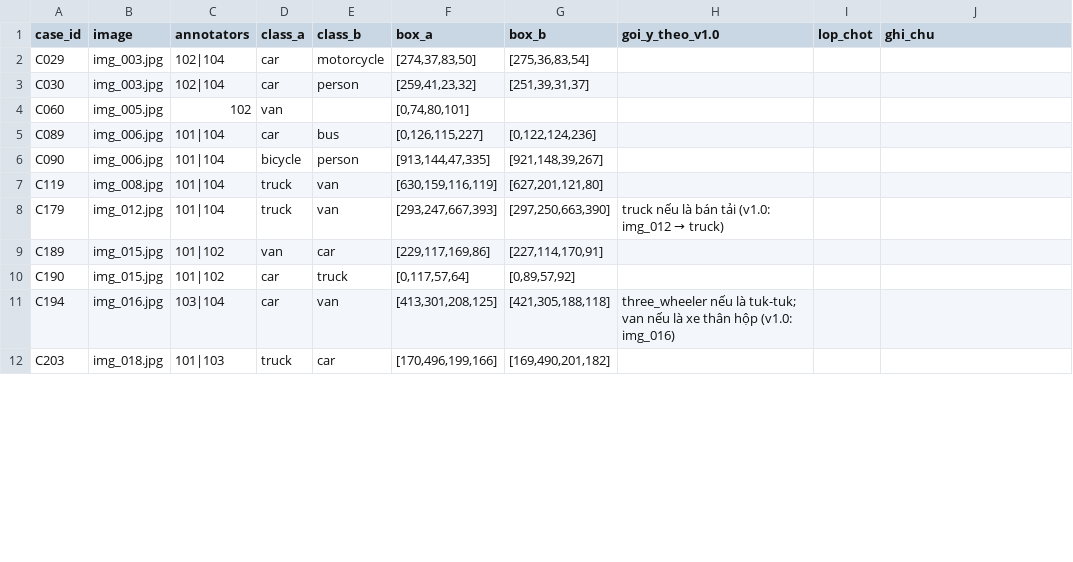
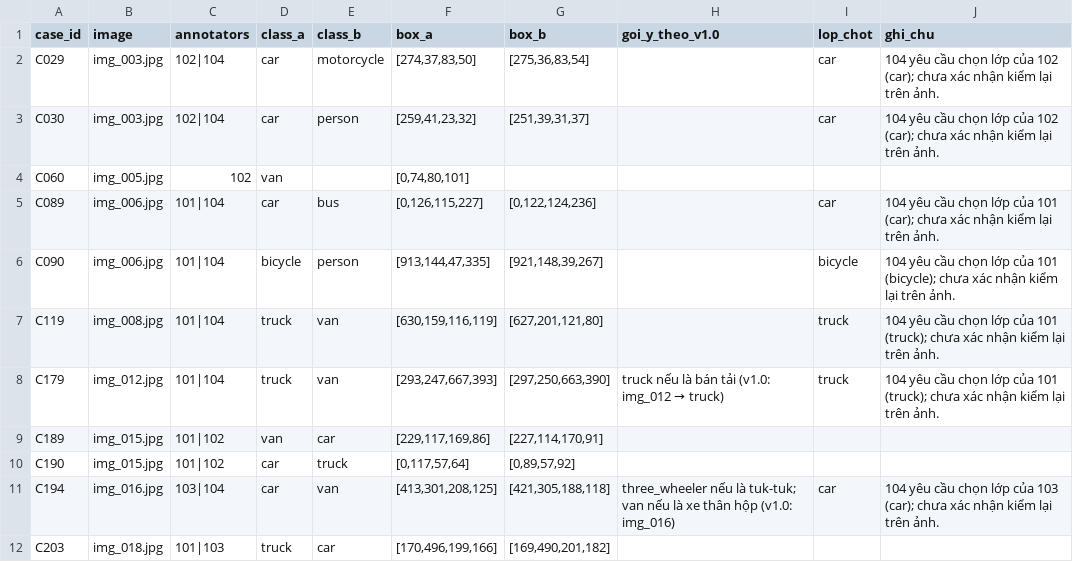
Before and after one commit to dinhhuuthaian/K5-L2-Day07-cuoilop-Guideline-Taxonomy-QC, a CSV file: submission/qc/sai_lop_review.csv, drawn as a sheet; only a part is shown; the diff covers the shown part only.

Commit message:
update

```diff
--- a/submission/qc/sai_lop_review.csv
+++ b/submission/qc/sai_lop_review.csv
@@ -1,12 +1,12 @@
 case_id,image,annotators,class_a,class_b,box_a,box_b,goi_y_theo_v1.0,lop_chot,ghi_chu
-C029,img_003.jpg,102|104,car,motorcycle,"[274,37,83,50]","[275,36,83,54]",,,
-C030,img_003.jpg,102|104,car,person,"[259,41,23,32]","[251,39,31,37]",,,
+C029,img_003.jpg,102|104,car,motorcycle,"[274,37,83,50]","[275,36,83,54]",,car,104 yêu cầu chọn lớp của 102 (car); chưa xác nhận kiểm lại trên ảnh.
+C030,img_003.jpg,102|104,car,person,"[259,41,23,32]","[251,39,31,37]",,car,104 yêu cầu chọn lớp của 102 (car); chưa xác nhận kiểm lại trên ảnh.
 C060,img_005.jpg,102,van,,"[0,74,80,101]",,,,
-C089,img_006.jpg,101|104,car,bus,"[0,126,115,227]","[0,122,124,236]",,,
-C090,img_006.jpg,101|104,bicycle,person,"[913,144,47,335]","[921,148,39,267]",,,
-C119,img_008.jpg,101|104,truck,van,"[630,159,116,119]","[627,201,121,80]",,,
-C179,img_012.jpg,101|104,truck,van,"[293,247,667,393]","[297,250,663,390]",truck nếu là bán tải (v1.0: img_012 → truck),,
+C089,img_006.jpg,101|104,car,bus,"[0,126,115,227]","[0,122,124,236]",,car,104 yêu cầu chọn lớp của 101 (car); chưa xác nhận kiểm lại trên ảnh.
+C090,img_006.jpg,101|104,bicycle,person,"[913,144,47,335]","[921,148,39,267]",,bicycle,104 yêu cầu chọn lớp của 101 (bicycle); chưa xác nhận kiểm lại trên ảnh.
+C119,img_008.jpg,101|104,truck,van,"[630,159,116,119]","[627,201,121,80]",,truck,104 yêu cầu chọn lớp của 101 (truck); chưa xác nhận kiểm lại trên ảnh.
+C179,img_012.jpg,101|104,truck,van,"[293,247,667,393]","[297,250,663,390]",truck nếu là bán tải (v1.0: img_012 → truck),truck,104 yêu cầu chọn lớp của 101 (truck); chưa xác nhận kiểm lại trên ảnh.
 C189,img_015.jpg,101|102,van,car,"[229,117,169,86]","[227,114,170,91]",,,
 C190,img_015.jpg,101|102,car,truck,"[0,117,57,64]","[0,89,57,92]",,,
-C194,img_016.jpg,103|104,car,van,"[413,301,208,125]","[421,305,188,118]",three_wheeler nếu là tuk-tuk; van nếu là xe thân hộp (v1.0: img_016),,
+C194,img_016.jpg,103|104,car,van,"[413,301,208,125]","[421,305,188,118]",three_wheeler nếu là tuk-tuk; van nếu là xe thân hộp (v1.0: img_016),car,104 yêu cầu chọn lớp của 103 (car); chưa xác nhận kiểm lại trên ảnh.
 C203,img_018.jpg,101|103,truck,car,"[170,496,199,166]","[169,490,201,182]",,,
```
Also changed, not shown: 18 edited cells elsewhere in this file.
